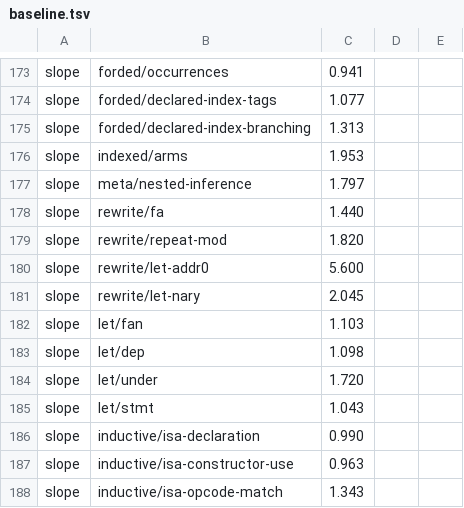
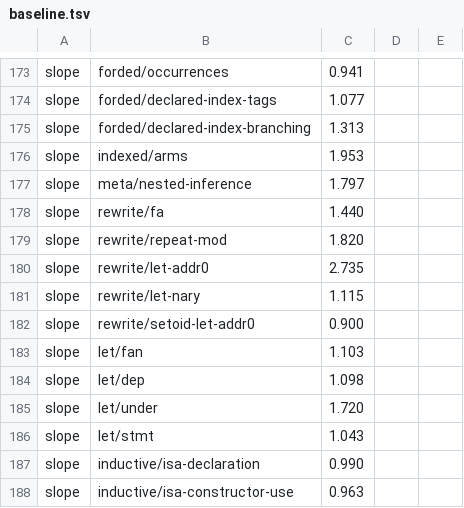
Before and after one commit to MinusGix/heather, a TSV file: crates/elab/benches/baseline.tsv, drawn as a sheet; only a part is shown, gaps mark what is left out; the shorter side is filled out with more unchanged rows.

```diff
--- a/crates/elab/benches/baseline.tsv
+++ b/crates/elab/benches/baseline.tsv
@@ -179,4 +179,5 @@ slope	rewrite/fa	1.440
 slope	rewrite/repeat-mod	1.820
-slope	rewrite/let-addr0	5.600
-slope	rewrite/let-nary	2.045
+slope	rewrite/let-addr0	2.735
+slope	rewrite/let-nary	1.115
+slope	rewrite/setoid-let-addr0	0.900
 slope	let/fan	1.103
```
Also changed, not shown: 20 other files.
